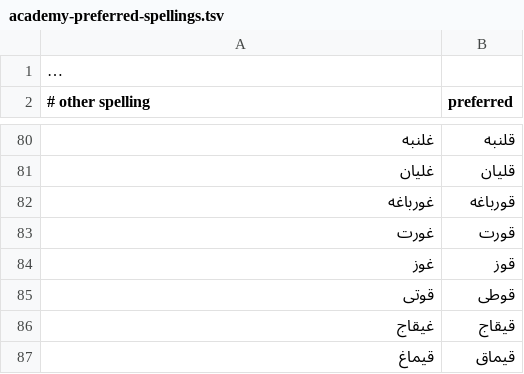
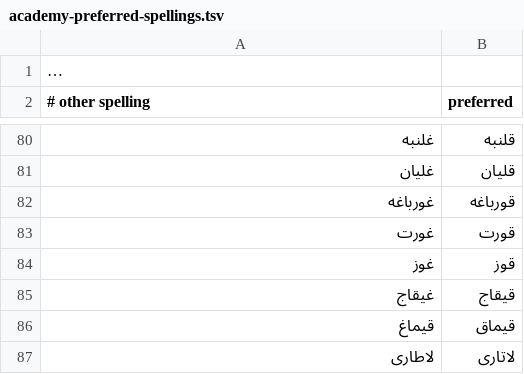
Before and after one commit to ghazalai/ghazal-nlp, a TSV file: ghazal_nlp/data/academy-preferred-spellings.tsv, drawn as a sheet; only a part is shown, gaps mark what is left out; the shorter side is filled out with more unchanged rows; long unchanged cells end in …; the diff names each change by its address in the sheet, - before the commit and + after, or states it on an @@ line.

```diff
--- a/ghazal_nlp/data/academy-preferred-spellings.tsv
+++ b/ghazal_nlp/data/academy-preferred-spellings.tsv
-row 85: قوتی | قوطی
```
Also changed, not shown: 7 other files.
